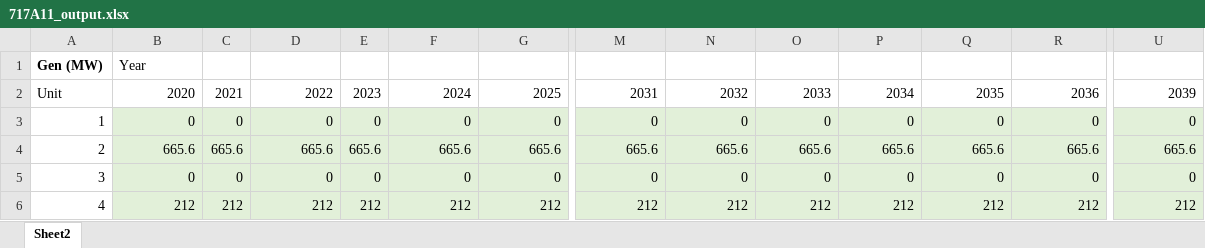
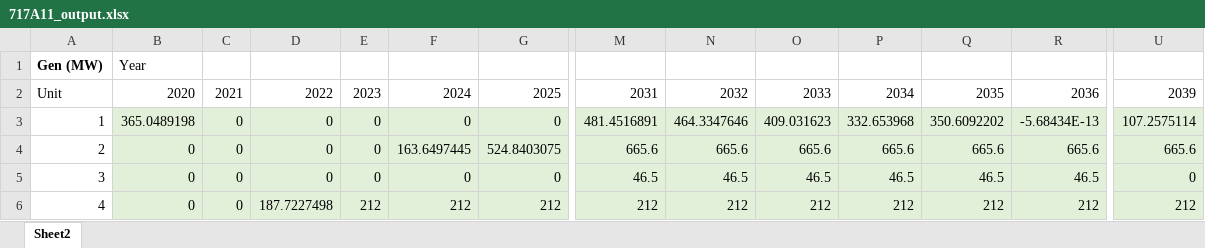
Before and after one commit to jawessel/ENV717A11, an Excel workbook: 717A11_output.xlsx, sheet Sheet2, drawn as a sheet; only a part is shown, gaps mark what is left out; values as stored, in another font and other column widths than the file's, no borders; the diff covers the shown part only; the diff names each change by its address in the sheet, - before the commit and + after, or states it on an @@ line.

```diff
--- a/717A11_output.xlsx (sheet Sheet2)
+++ b/717A11_output.xlsx (sheet Sheet2)
-B3: 0
+B3: 365.0489198
-M3: 0
+M3: 481.4516891
-N3: 0
+N3: 464.3347646
-O3: 0
+O3: 409.031623
-P3: 0
+P3: 332.653968
-Q3: 0
+Q3: 350.6092202
-R3: 0
+R3: -5.68434E-13
-U3: 0
+U3: 107.2575114
-B4: 665.6
+B4: 0
-C4: 665.6
+C4: 0
-D4: 665.6
+D4: 0
-E4: 665.6
+E4: 0
-F4: 665.6
+F4: 163.6497445
-G4: 665.6
+G4: 524.8403075
-M5: 0
+M5: 46.5
-N5: 0
+N5: 46.5
-O5: 0
+O5: 46.5
-P5: 0
+P5: 46.5
-Q5: 0
+Q5: 46.5
-R5: 0
+R5: 46.5
-B6: 212
+B6: 0
-C6: 212
+C6: 0
-D6: 212
+D6: 187.7227498
```
Also changed, not shown: 14 added rows, 12 removed rows, 142 edited cells and row numbers in column A elsewhere in this sheet, 717A11_data_in.xlsx, 2 other files.
